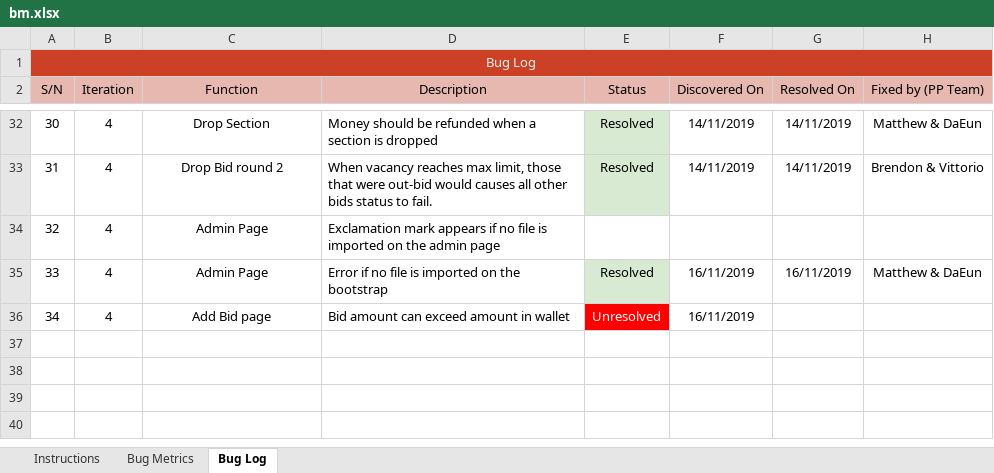
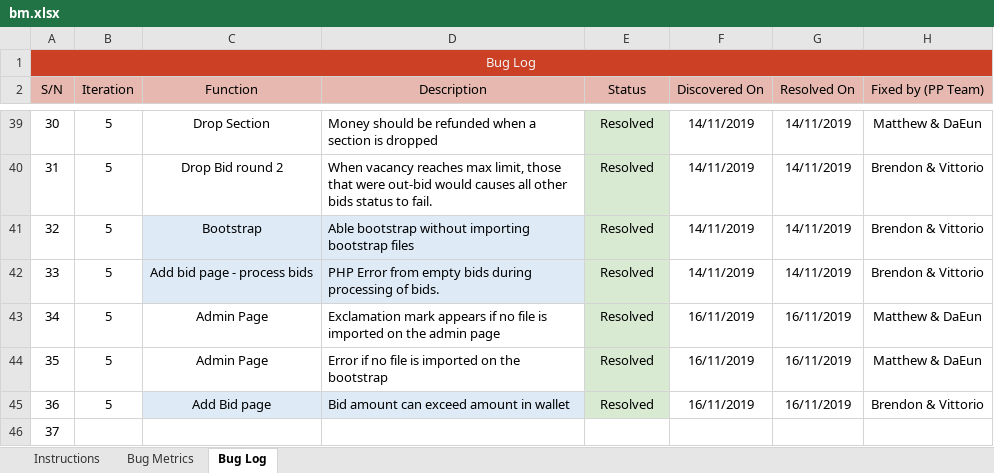
Before and after one commit to simshengqin/IS212, an Excel workbook: metrics/bm.xlsx, sheet Bug Log, drawn as a sheet; only a part is shown, gaps mark what is left out; values as stored, in another font and other column widths than the file's, no borders; addresses are those after the commit; the diff covers the shown part only; the diff names each change by its address in the sheet, - before the commit and + after, or states it on an @@ line.

Commit message:
Update bm.xlsx
Co-Authored-By: Brendon <brendonlch@users.noreply.github.com>

```diff
--- a/metrics/bm.xlsx (sheet Bug Log)
+++ b/metrics/bm.xlsx (sheet Bug Log)
-B39:B40 (Iteration): 4
+B39:B40 (Iteration): 5
+row 41: 32 | 5 | Bootstrap | Able bootstrap without importing bootstrap files | Resolved | 14/11/2019 | 14/11/2019 | Brendon & Vittorio
+row 42: 33 | 5 | Add bid page - process bids | PHP Error from empty bids during processing of bids. | Resolved | 14/11/2019 | 14/11/2019 | Brendon & Vittorio
@@ column A (S/N) renumbered between rows 43 and 45 @@
-B43:B45 (Iteration): 4
+B43:B45 (Iteration): 5
-E43 (Status): (empty)
+E43 (Status): Resolved
-E43 fill: none
+E43 fill: #D9EAD3
-F43 (Discovered On): (empty)
+F43 (Discovered On): 16/11/2019
-G43 (Resolved On): (empty)
+G43 (Resolved On): 16/11/2019
-H43 (Fixed by (PP Team)): (empty)
+H43 (Fixed by (PP Team)): Matthew & DaEun
-C45:D45 fill: none
+C45:D45 fill: #DEEBF7
-E45 (Status): Unresolved
+E45 (Status): Resolved
@@ E45 fill: #FF0000 → #D9EAD3, text colour: #FFFFFF → black @@
-G45 (Resolved On): (empty)
+G45 (Resolved On): 16/11/2019
-H45 (Fixed by (PP Team)): (empty)
+H45 (Fixed by (PP Team)): Brendon & Vittorio
+row 46: 37
```
Also changed, not shown: 7 added rows, 27 edited cells and cell formats elsewhere in this sheet, sheet Bug Metrics.
